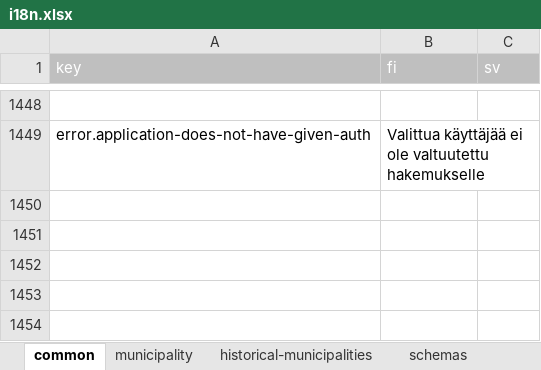
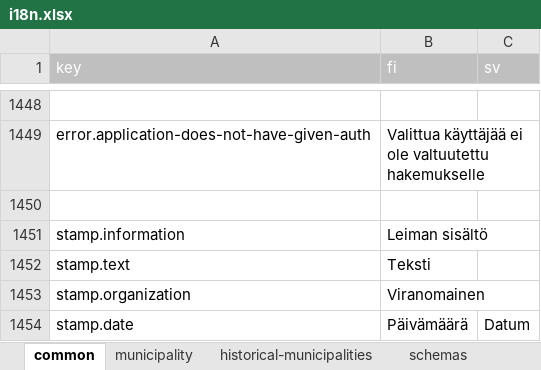
Before and after one commit to lupapiste/lupapiste, an Excel workbook: resources/i18n.xlsx, sheet common, drawn as a sheet; only a part is shown, gaps mark what is left out; values as stored, in another font and other column widths than the file's, no borders; conditional formats not drawn; the diff names each change by its address in the sheet, - before the commit and + after, or states it on an @@ line.

Commit message:
txt2xlsx

```diff
--- a/resources/i18n.xlsx (sheet common)
+++ b/resources/i18n.xlsx (sheet common)
+row 1450: (empty)
+row 1451: stamp.information | Leiman sisältö
+row 1452: stamp.text | Teksti
+row 1453: stamp.organization | Viranomainen
+row 1454: stamp.date | Päivämäärä | Datum
```
Also changed, not shown: 1 other file.
